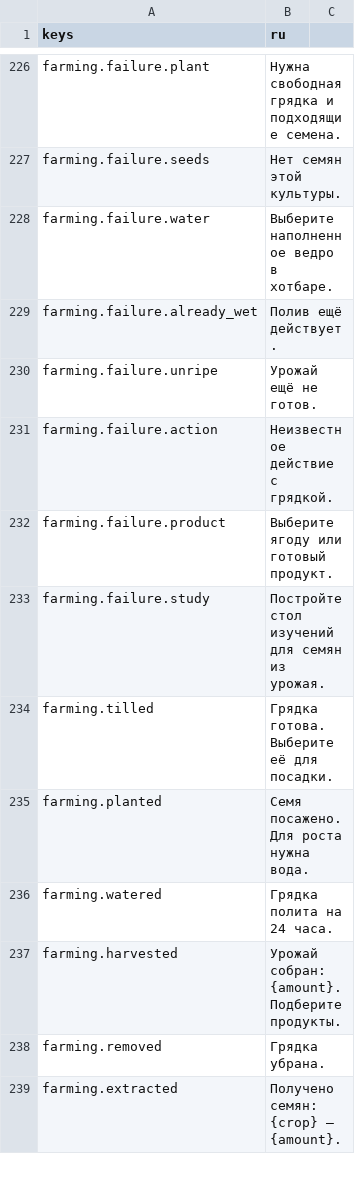
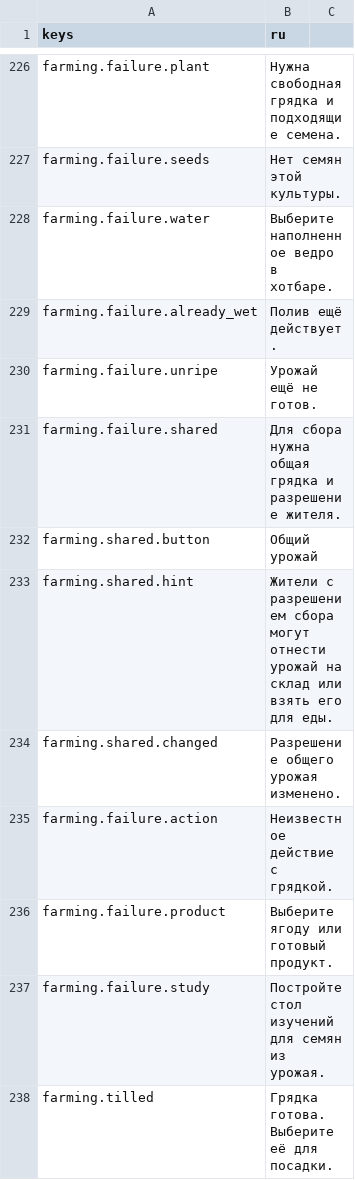
Before and after one commit to send-y/The_Last_Garden, a CSV file: game/localization/core.csv, drawn as a sheet; only a part is shown, gaps mark what is left out; the shorter side is filled out with more unchanged rows.

Commit message:
feat: authorize and share physical crop harvest

```diff
--- a/game/localization/core.csv
+++ b/game/localization/core.csv
@@ -230,2 +230,6 @@ farming.failure.already_wet,Полив ещё действует.
 farming.failure.unripe,Урожай ещё не готов.
+farming.failure.shared,Для сбора нужна общая грядка и разрешение жителя.
+farming.shared.button,Общий урожай
+farming.shared.hint,Жители с разрешением сбора могут отнести урожай на склад или взять его для еды.
+farming.shared.changed,Разрешение общего урожая изменено.
 farming.failure.action,Неизвестное действие с грядкой.
```
Also changed, not shown: 3 other files.
